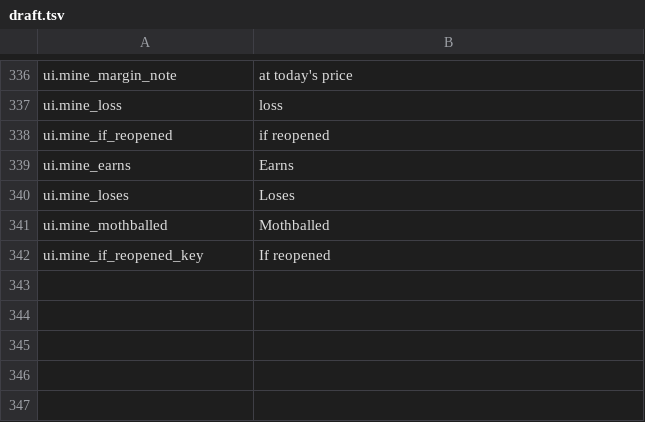
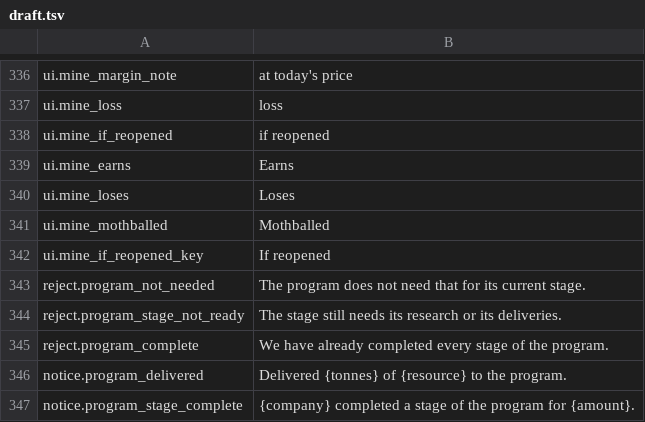
Before and after one commit to binary-knight/deep-claim, a TSV file: tools/prose/draft.tsv, drawn as a sheet; only a part is shown, gaps mark what is left out; the diff names each change by its address in the sheet, - before the commit and + after, or states it on an @@ line.

```diff
--- a/tools/prose/draft.tsv
+++ b/tools/prose/draft.tsv
+row 343: reject.program_not_needed | The program does not need that for its current stage.
+row 344: reject.program_stage_not_ready | The stage still needs its research or its deliveries.
+row 345: reject.program_complete | We have already completed every stage of the program.
+row 346: notice.program_delivered | Delivered {tonnes} of {resource} to the program.
+row 347: notice.program_stage_complete | {company} completed a stage of the program for {amount}.
```
Also changed, not shown: tools/prose/polished.tsv, 9 other files.
